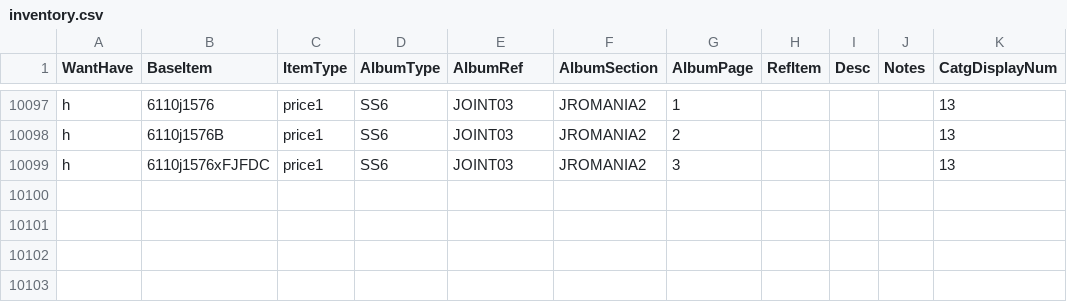
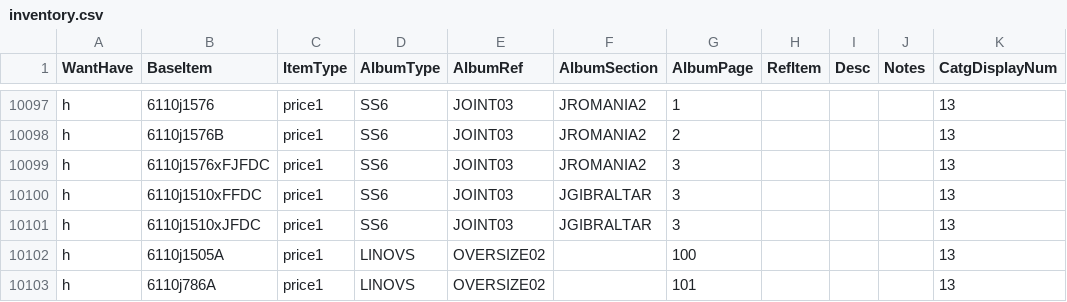
Before and after one commit to mmehr2/StampCollection, a CSV file: inventory.csv, drawn as a sheet; only a part is shown, gaps mark what is left out; the diff names each change by its address in the sheet, - before the commit and + after, or states it on an @@ line.

Commit message:
Added inventory from latest shipment from Yariv Haft as well as updating JOINT03 Gibraltar section.

```diff
--- a/inventory.csv
+++ b/inventory.csv
+row 10100: h | 6110j1510xFFDC | price1 | SS6 | JOINT03 | JGIBRALTAR | 3 |  |  |  | 13
+row 10101: h | 6110j1510xJFDC | price1 | SS6 | JOINT03 | JGIBRALTAR | 3 |  |  |  | 13
+row 10102: h | 6110j1505A | price1 | LINOVS | OVERSIZE02 |  | 100 |  |  |  | 13
+row 10103: h | 6110j786A | price1 | LINOVS | OVERSIZE02 |  | 101 |  |  |  | 13
```
